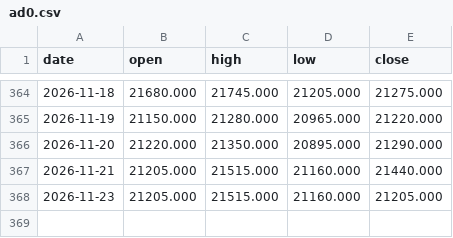
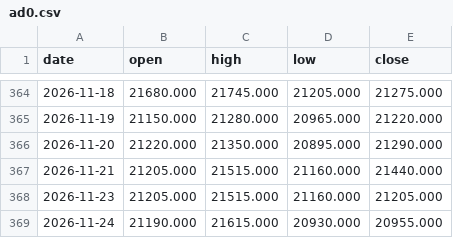
Before and after one commit to hyunjafan-creator/commodity_dashboard, a CSV file: data/ad0.csv, drawn as a sheet; only a part is shown, gaps mark what is left out.

```diff
--- a/data/ad0.csv
+++ b/data/ad0.csv
@@ -368 +368,2 @@ date,open,high,low,close
 2026-11-23,21205.000,21515.000,21160.000,21205.000
+2026-11-24,21190.000,21615.000,20930.000,20955.000
```
Also changed, not shown: data/br0.csv, data/dram.csv, 28 other files.
